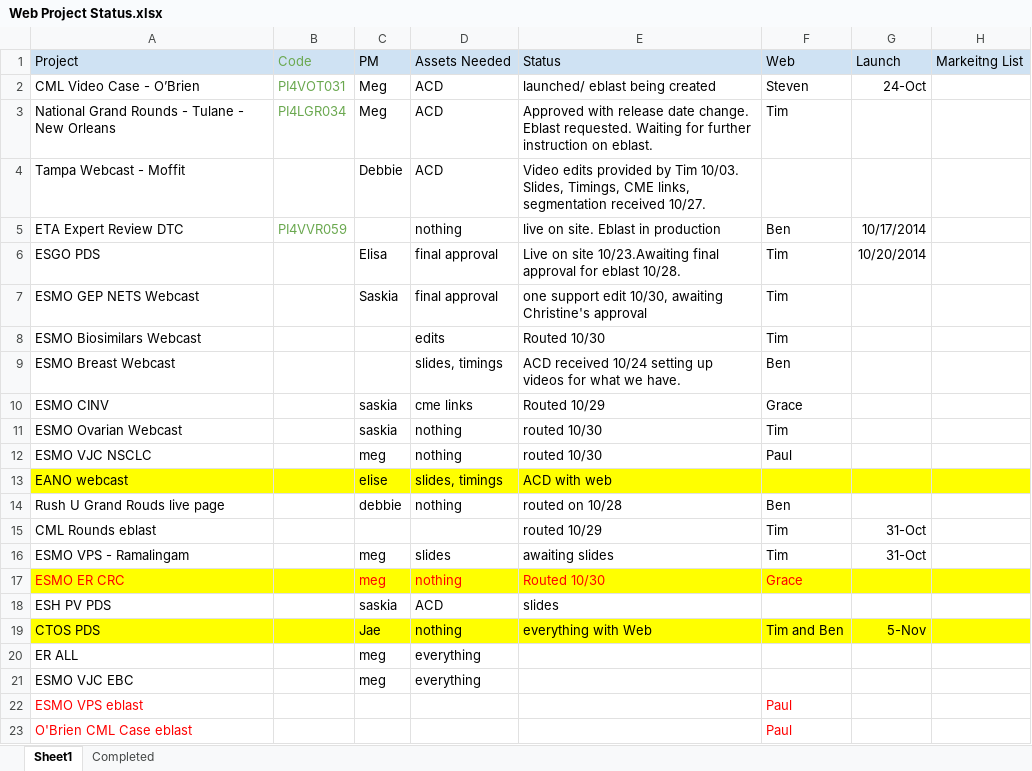
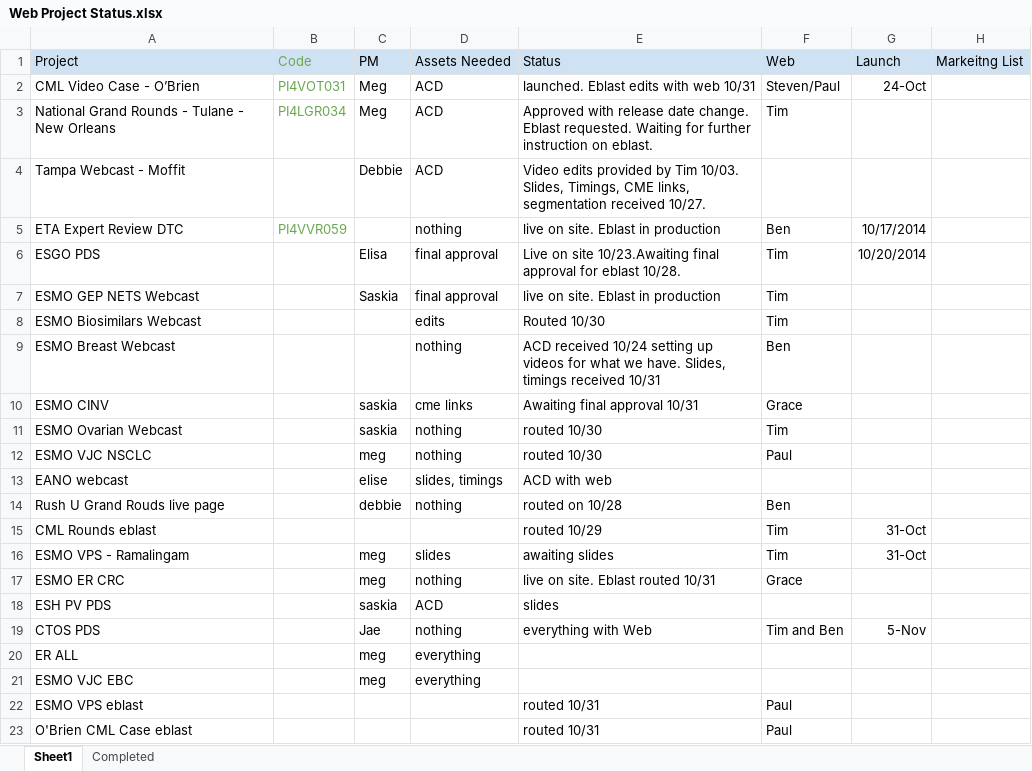
Before and after one commit to bdegiglio-onco/Projects, an Excel workbook: Web Project Status.xlsx, sheet Sheet1, drawn as a sheet; values as stored, in another font and other column widths than the file's, no borders; the diff names each change by its address in the sheet, - before the commit and + after, or states it on an @@ line.

Commit message:
Updates 10/31

```diff
--- a/Web Project Status.xlsx (sheet Sheet1)
+++ b/Web Project Status.xlsx (sheet Sheet1)
-E2 (Status): launched/ eblast being created
+E2 (Status): launched. Eblast edits with web 10/31
-F2 (Web): Steven
+F2 (Web): Steven/Paul
-E7 (Status): one support edit 10/30, awaiting Christine's approval
+E7 (Status): live on site. Eblast in production
-D9 (Assets Needed): slides, timings
+D9 (Assets Needed): nothing
-E9 (Status): …we have.
+E9 (Status): …we have. Slides, timings received 10/31
-E10 (Status): Routed 10/29
+E10 (Status): Awaiting final approval 10/31
-A13:H13 fill: #FFFF00
+A13:H13 fill: none
-A17:H17 fill: #FFFF00
+A17:H17 fill: none
-A17 text colour: #FF0000
+A17 text colour: black
-C17:F17 text colour: #FF0000
+C17:F17 text colour: black
-E17 (Status): Routed 10/30
+E17 (Status): live on site. Eblast routed 10/31
-A19:H19 fill: #FFFF00
+A19:H19 fill: none
-A22:A23 text colour: #FF0000
+A22:A23 text colour: black
-E22:E23 (Status): (empty)
+E22:E23 (Status): routed 10/31
-F22:F23 text colour: #FF0000
+F22:F23 text colour: black
```
